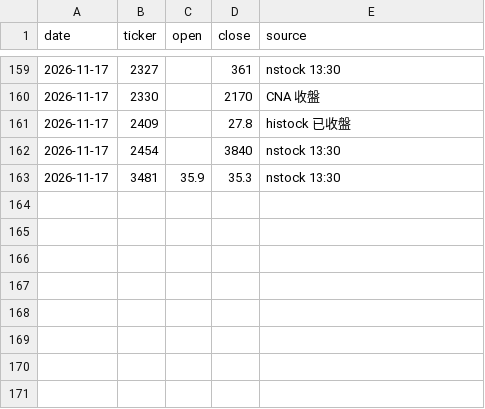
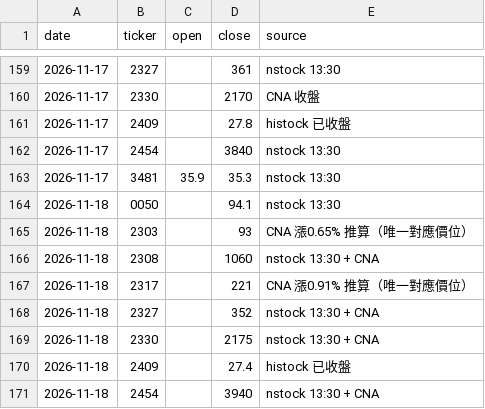
Before and after one commit to markwu831-prog/tw-stock-news, a CSV file: data/prices_daily.csv, drawn as a sheet; only a part is shown, gaps mark what is left out; the diff names each change by its address in the sheet, - before the commit and + after, or states it on an @@ line.

```diff
--- a/data/prices_daily.csv
+++ b/data/prices_daily.csv
+row 164: 2026-11-18 | 0050 |  | 94.1 | nstock 13:30
+row 165: 2026-11-18 | 2303 |  | 93 | CNA 漲0.65% 推算（唯一對應價位）
+row 166: 2026-11-18 | 2308 |  | 1060 | nstock 13:30 + CNA
+row 167: 2026-11-18 | 2317 |  | 221 | CNA 漲0.91% 推算（唯一對應價位）
+row 168: 2026-11-18 | 2327 |  | 352 | nstock 13:30 + CNA
+row 169: 2026-11-18 | 2330 |  | 2175 | nstock 13:30 + CNA
+row 170: 2026-11-18 | 2409 |  | 27.4 | histock 已收盤
+row 171: 2026-11-18 | 2454 |  | 3940 | nstock 13:30 + CNA
```
Also changed, not shown: data/predictions_daily.csv, 1 other file.
